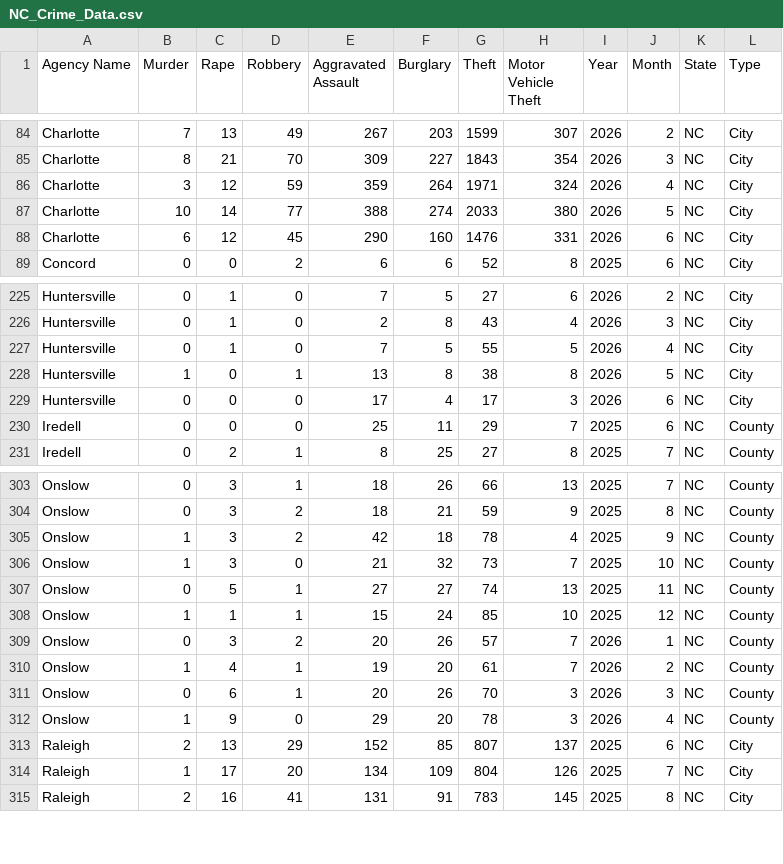
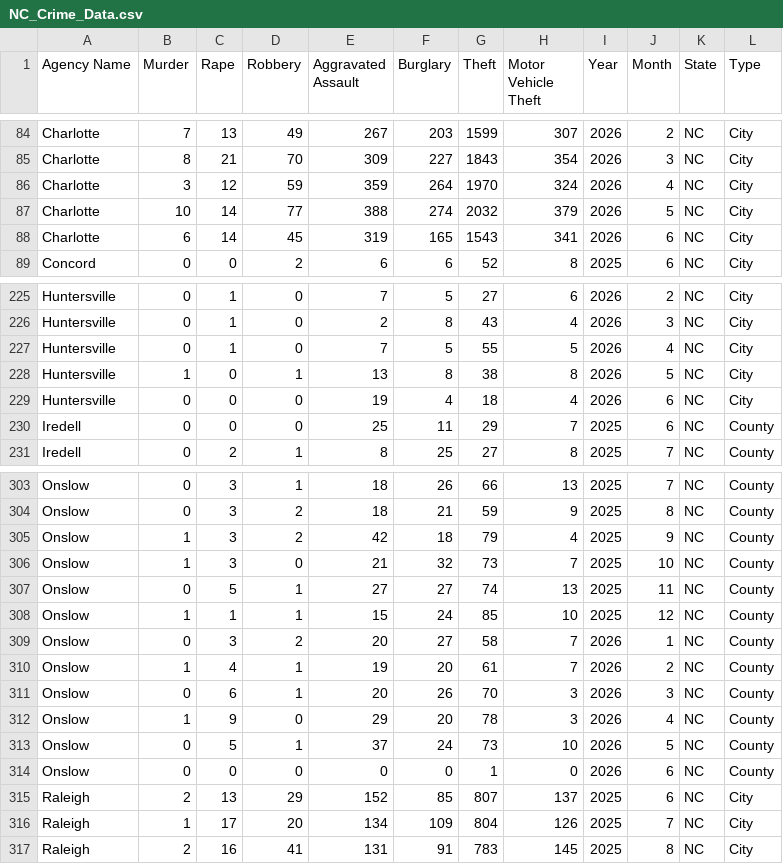
Before and after one commit to AH-Datalytics/nc-crime-output, a CSV file: NC_Crime_Data.csv, drawn as a sheet; only a part is shown, gaps mark what is left out.

```diff
--- a/NC_Crime_Data.csv
+++ b/NC_Crime_Data.csv
@@ -85,5 +85,5 @@ Charlotte,7,13,49,267,203,1599,307,2026,2,NC,City
 Charlotte,8,21,70,309,227,1843,354,2026,3,NC,City
-Charlotte,3,12,59,359,264,1971,324,2026,4,NC,City
-Charlotte,10,14,77,388,274,2033,380,2026,5,NC,City
-Charlotte,6,12,45,290,160,1476,331,2026,6,NC,City
+Charlotte,3,12,59,359,264,1970,324,2026,4,NC,City
+Charlotte,10,14,77,388,274,2032,379,2026,5,NC,City
+Charlotte,6,14,45,319,165,1543,341,2026,6,NC,City
 Concord,0,0,2,6,6,52,8,2025,6,NC,City
@@ -228,3 +228,3 @@ Huntersville,0,1,0,7,5,55,5,2026,4,NC,City
 Huntersville,1,0,1,13,8,38,8,2026,5,NC,City
-Huntersville,0,0,0,17,4,17,3,2026,6,NC,City
+Huntersville,0,0,0,19,4,18,4,2026,6,NC,City
 Iredell,0,0,0,25,11,29,7,2025,6,NC,County
@@ -304,3 +304,3 @@ Onslow,0,3,1,18,26,66,13,2025,7,NC,County
 Onslow,0,3,2,18,21,59,9,2025,8,NC,County
-Onslow,1,3,2,42,18,78,4,2025,9,NC,County
+Onslow,1,3,2,42,18,79,4,2025,9,NC,County
 Onslow,1,3,0,21,32,73,7,2025,10,NC,County
@@ -308,3 +308,3 @@ Onslow,0,5,1,27,27,74,13,2025,11,NC,County
 Onslow,1,1,1,15,24,85,10,2025,12,NC,County
-Onslow,0,3,2,20,26,57,7,2026,1,NC,County
+Onslow,0,3,2,20,27,58,7,2026,1,NC,County
 Onslow,1,4,1,19,20,61,7,2026,2,NC,County
@@ -312,2 +312,4 @@ Onslow,0,6,1,20,26,70,3,2026,3,NC,County
 Onslow,1,9,0,29,20,78,3,2026,4,NC,County
+Onslow,0,5,1,37,24,73,10,2026,5,NC,County
+Onslow,0,0,0,0,0,1,0,2026,6,NC,County
 Raleigh,2,13,29,152,85,807,137,2025,6,NC,City
```
